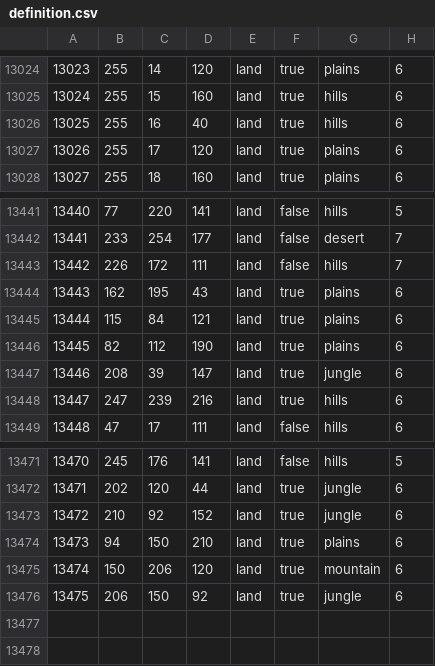
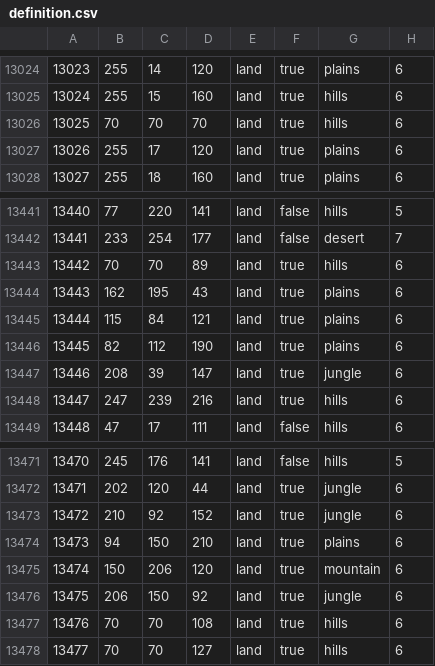
Before and after one commit to ETAPD/BFFU-DEV, a CSV file: map/definition.csv, drawn as a sheet; only a part is shown, gaps mark what is left out.

```diff
--- a/map/definition.csv
+++ b/map/definition.csv
@@ -13025,3 +13025,3 @@
 13024;255;15;160;land;true;hills;6
-13025;255;16;40;land;true;hills;6
+13025;70;70;70;land;true;hills;6
 13026;255;17;120;land;true;plains;6
@@ -13442,3 +13442,3 @@
 13441;233;254;177;land;false;desert;7
-13442;226;172;111;land;false;hills;7
+13442;70;70;89;land;true;hills;6
 13443;162;195;43;land;true;plains;6
@@ -13476 +13476,3 @@
 13475;206;150;92;land;true;jungle;6
+13476;70;70;108;land;true;hills;6
+13477;70;70;127;land;true;hills;6
```
Also changed, not shown: 9 other files.
